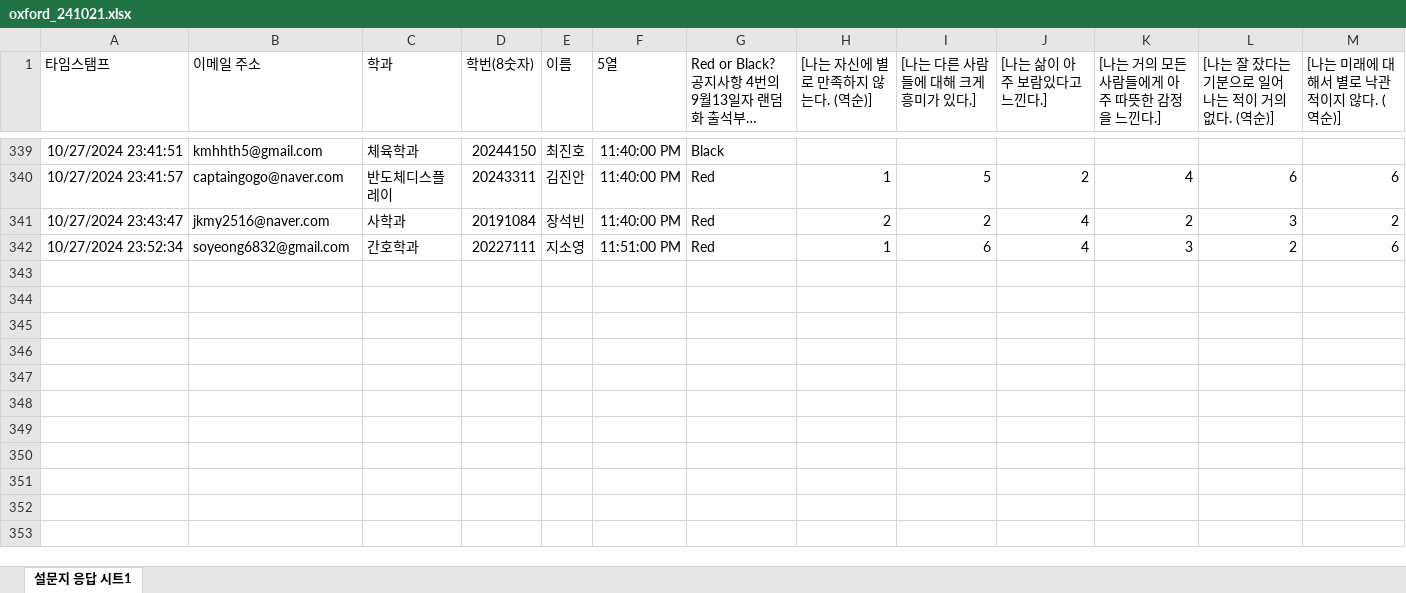
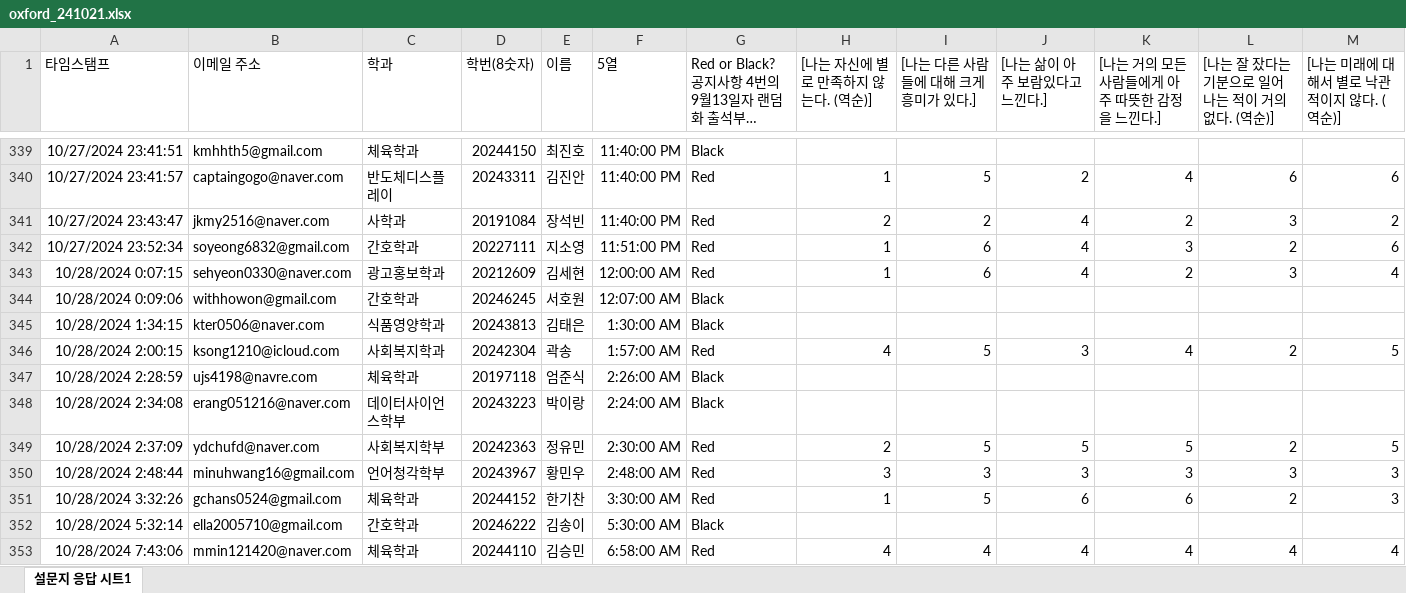
Before and after one commit to kwlee58/class202501, an Excel workbook: R/data/oxford_241021.xlsx, sheet 설문지 응답 시트1, drawn as a sheet; only a part is shown, gaps mark what is left out; long unchanged cells end in …; values as stored, in another font and other column widths than the file's, no borders; table styles not drawn; rows hold the shown columns only; the diff names each change by its address in the sheet, - before the commit and + after, or states it on an @@ line.

Commit message:
241021, oxford 10/28 09:40

```diff
--- a/R/data/oxford_241021.xlsx (sheet 설문지 응답 시트1)
+++ b/R/data/oxford_241021.xlsx (sheet 설문지 응답 시트1)
+row 343: 10/28/2024 0:07:15 | sehyeon0330@naver.com | 광고홍보학과 | 20212609 | 김세현 | 12:00:00 AM | Red | 1 | 6 | 4 | 2 | 3 | 4
+row 344: 10/28/2024 0:09:06 | withhowon@gmail.com | 간호학과 | 20246245 | 서호원 | 12:07:00 AM | Black
+row 345: 10/28/2024 1:34:15 | kter0506@naver.com | 식품영양학과 | 20243813 | 김태은 | 1:30:00 AM | Black
+row 346: 10/28/2024 2:00:15 | ksong1210@icloud.com | 사회복지학과 | 20242304 | 곽송 | 1:57:00 AM | Red | 4 | 5 | 3 | 4 | 2 | 5
+row 347: 10/28/2024 2:28:59 | ujs4198@navre.com | 체육학과 | 20197118 | 엄준식 | 2:26:00 AM | Black
+row 348: 10/28/2024 2:34:08 | erang051216@naver.com | 데이터사이언스학부 | 20243223 | 박이랑 | 2:24:00 AM | Black
+row 349: 10/28/2024 2:37:09 | ydchufd@naver.com | 사회복지학부 | 20242363 | 정유민 | 2:30:00 AM | Red | 2 | 5 | 5 | 5 | 2 | 5
+row 350: 10/28/2024 2:48:44 | minuhwang16@gmail.com | 언어청각학부 | 20243967 | 황민우 | 2:48:00 AM | Red | 3 | 3 | 3 | 3 | 3 | 3
+row 351: 10/28/2024 3:32:26 | gchans0524@gmail.com | 체육학과 | 20244152 | 한기찬 | 3:30:00 AM | Red | 1 | 5 | 6 | 6 | 2 | 3
+row 352: 10/28/2024 5:32:14 | ella2005710@gmail.com | 간호학과 | 20246222 | 김송이 | 5:30:00 AM | Black
+row 353: 10/28/2024 7:43:06 | mmin121420@naver.com | 체육학과 | 20244110 | 김승민 | 6:58:00 AM | Red | 4 | 4 | 4 | 4 | 4 | 4
```
Also changed, not shown: R/data/oxford_241021_tmp.xlsx, R/data/quiz241021.xlsx, 16 other files.
